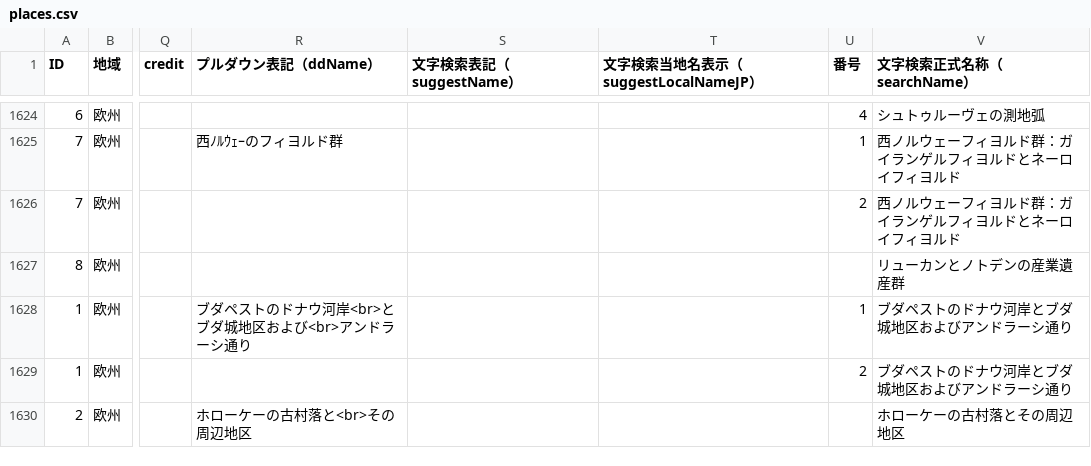
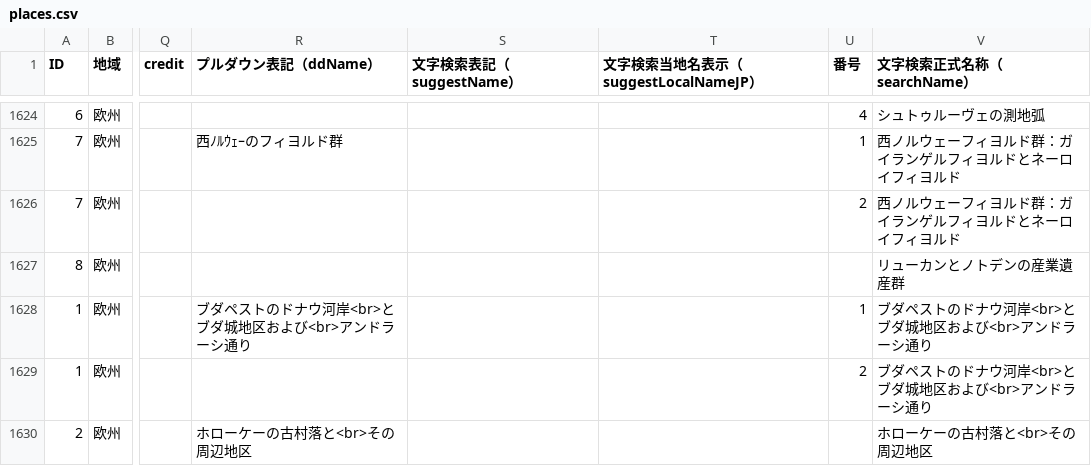
Before and after one commit to hyukis1867/World-Heritage-map, a CSV file: places.csv, drawn as a sheet; only a part is shown, gaps mark what is left out; the diff covers the shown part only; the diff names each change by its address in the sheet, - before the commit and + after, or states it on an @@ line.

```diff
--- a/places.csv
+++ b/places.csv
-V1628:V1629 (文字検索正式名称（searchName）): ブダペストのドナウ河岸とブダ城地区およびアンドラーシ通り
+V1628:V1629 (文字検索正式名称（searchName）): ブダペストのドナウ河岸<br>とブダ城地区および<br>アンドラーシ通り
-V1630 (文字検索正式名称（searchName）): ホローケーの古村落とその周辺地区
+V1630 (文字検索正式名称（searchName）): ホローケーの古村落と<br>その周辺地区
```
Also changed, not shown: 33 edited cells elsewhere in this file.
